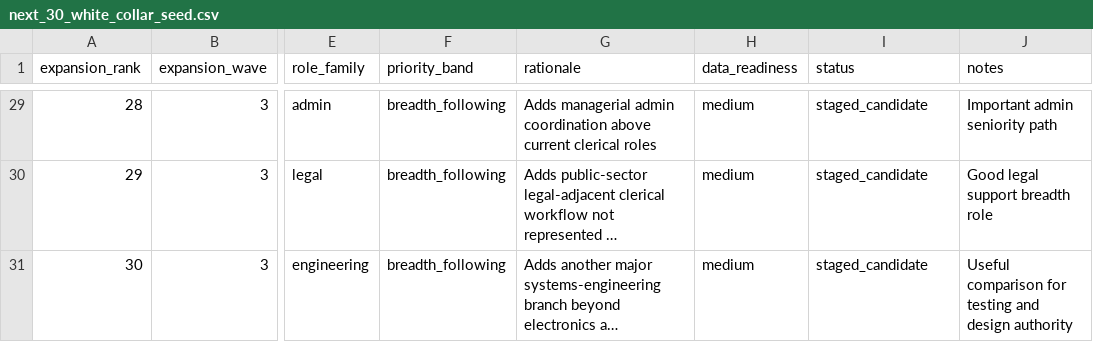
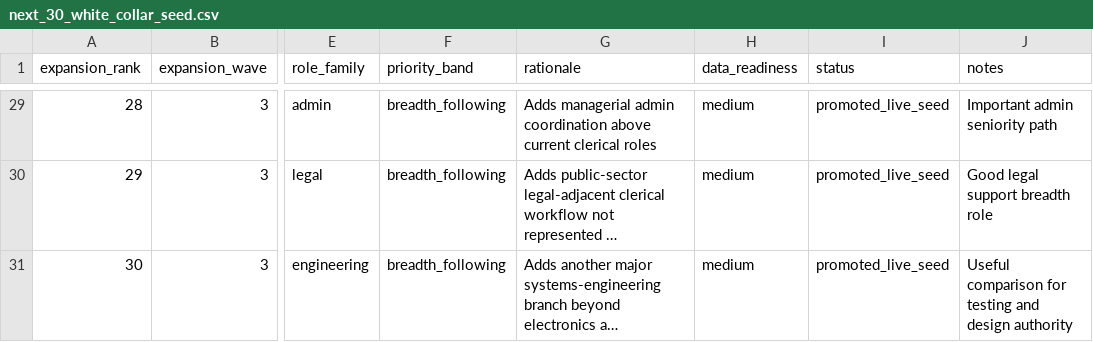
Before and after one commit to wrenthejewels/DLYJ, a CSV file: data/metadata/next_30_white_collar_seed.csv, drawn as a sheet; only a part is shown, gaps mark what is left out; long unchanged cells end in …; the diff covers the shown part only; the diff names each change by its address in the sheet, - before the commit and + after, or states it on an @@ line.

```diff
--- a/data/metadata/next_30_white_collar_seed.csv
+++ b/data/metadata/next_30_white_collar_seed.csv
-I29:I31 (status): staged_candidate
+I29:I31 (status): promoted_live_seed
```
Also changed, not shown: 31 edited cells elsewhere in this file, data/normalized/function_accountability_profiles.csv, data/normalized/occupation_function_map.csv, 39 other files.
